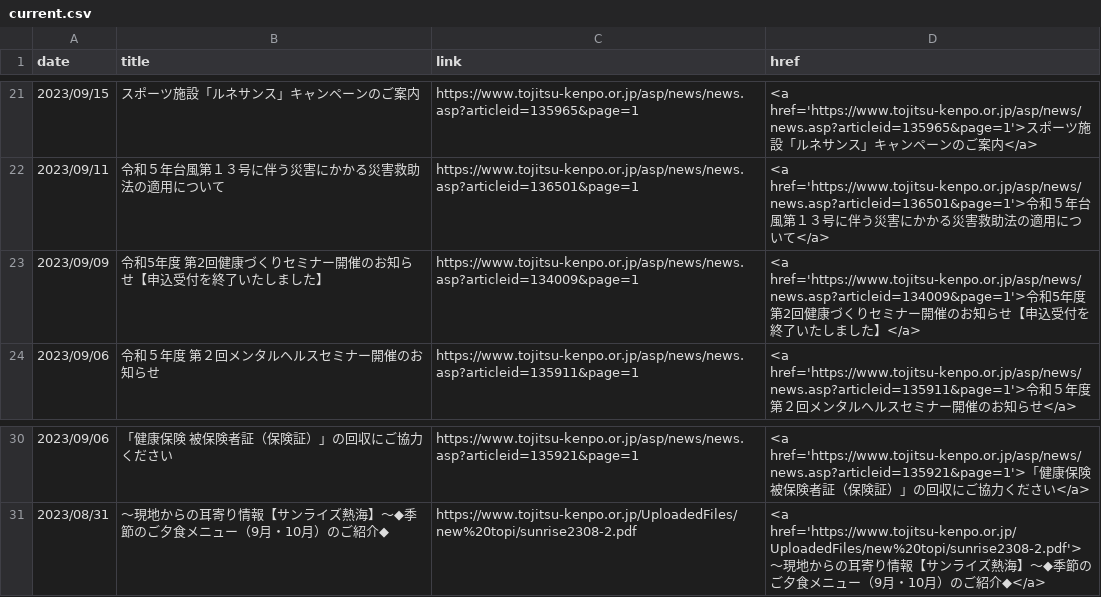
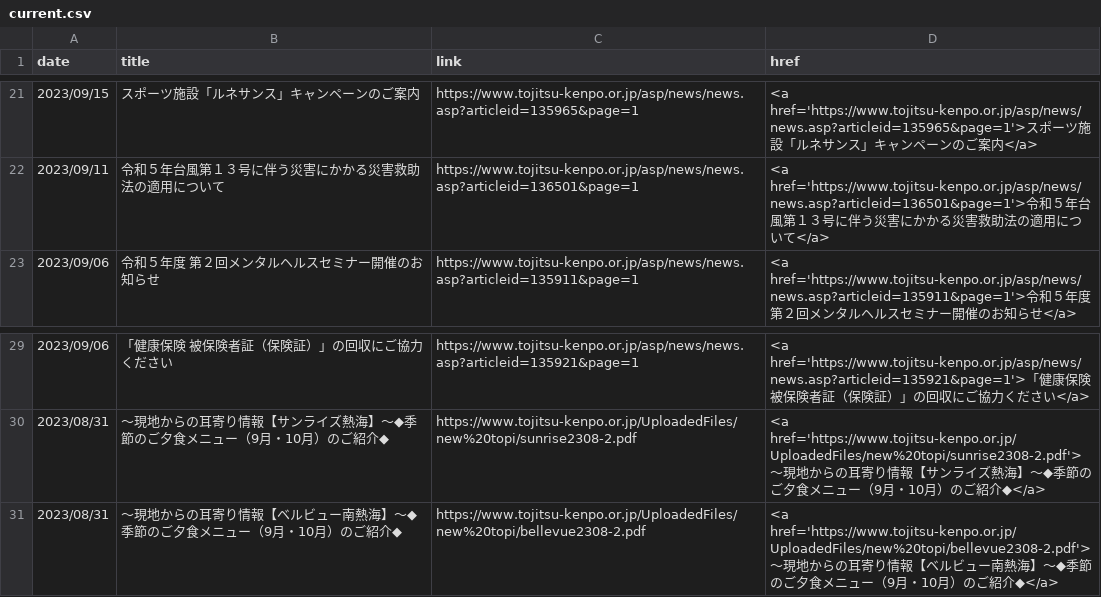
Before and after one commit to nuevocs/webscraping-change-notification, a CSV file: current.csv, drawn as a sheet; only a part is shown, gaps mark what is left out; removed rows and columns are numbered as before the commit, all else as after; the diff names each change by its address in the sheet, - before the commit and + after, or states it on an @@ line.

```diff
--- a/current.csv
+++ b/current.csv
-row 23: 2023/09/09 | 令和5年度 第2回健康づくりセミナー開催のお知らせ【申込受付を終了いたしました】 | https://www.tojitsu-kenpo.or.jp/asp/news/news.asp?articleid=134009&page=1 | <a href='https://www.tojitsu-kenpo.or.jp/asp/news/news.asp?articleid=134009&page=1'>令和5年度 第2回健康づくりセミナー開催のお知らせ【申込受付を終了いたしました】</a>
+row 31: 2023/08/31 | ～現地からの耳寄り情報【ベルビュー南熱海】～◆季節のご夕食メニュー（9月・10月）のご紹介◆ | https://www.tojitsu-kenpo.or.jp/UploadedFiles/new%20topi/bellevue2308-2.pdf | <a href='https://www.tojitsu-kenpo.or.jp/UploadedFiles/new%20topi/bellevue2308-2.pdf'>～現地からの耳寄り情報【ベルビュー南熱海】～◆季節のご夕食メニュー（9月・10月）のご紹介◆</a>
```
